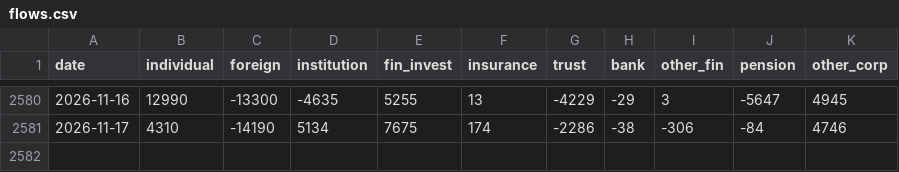
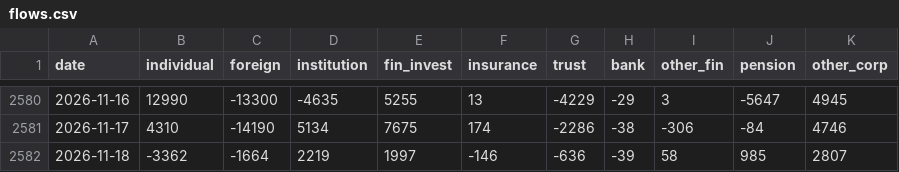
Before and after one commit to anextone/kospi-signal-data, a CSV file: data/flows.csv, drawn as a sheet; only a part is shown, gaps mark what is left out; the diff names each change by its address in the sheet, - before the commit and + after, or states it on an @@ line.

```diff
--- a/data/flows.csv
+++ b/data/flows.csv
+row 2582: 2026-11-18 | -3362 | -1664 | 2219 | 1997 | -146 | -636 | -39 | 58 | 985 | 2807
```
Also changed, not shown: data/kospi_index.csv, data/lev_etf.csv, 1 other file.
